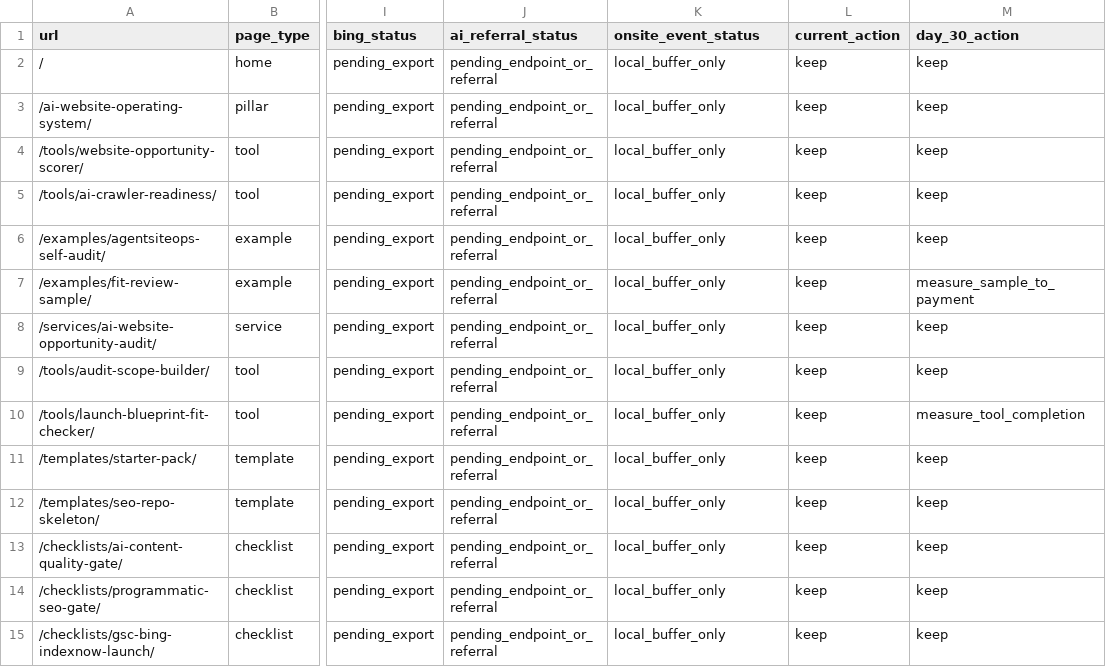
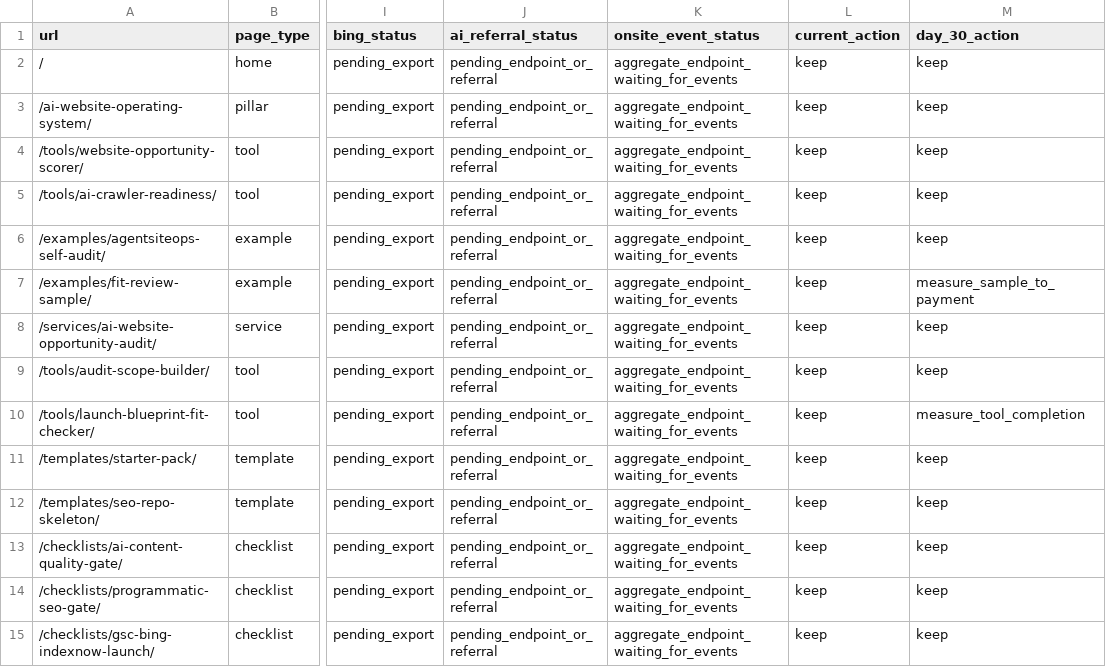
Before and after one commit to SB980425/shachidainei, a CSV file: agentsiteops/data/growth-evidence-snapshot.csv, drawn as a sheet; only a part is shown, gaps mark what is left out; the diff covers the shown part only; the diff names each change by its address in the sheet, - before the commit and + after, or states it on an @@ line.

```diff
--- a/agentsiteops/data/growth-evidence-snapshot.csv
+++ b/agentsiteops/data/growth-evidence-snapshot.csv
-K2:K15 (onsite_event_status): local_buffer_only
+K2:K15 (onsite_event_status): aggregate_endpoint_waiting_for_events
```
Also changed, not shown: 33 edited cells elsewhere in this file, agentsiteops/data/exposure-action-ledger.csv, agentsiteops/data/github-feedback-summary.csv, 38 other files.
